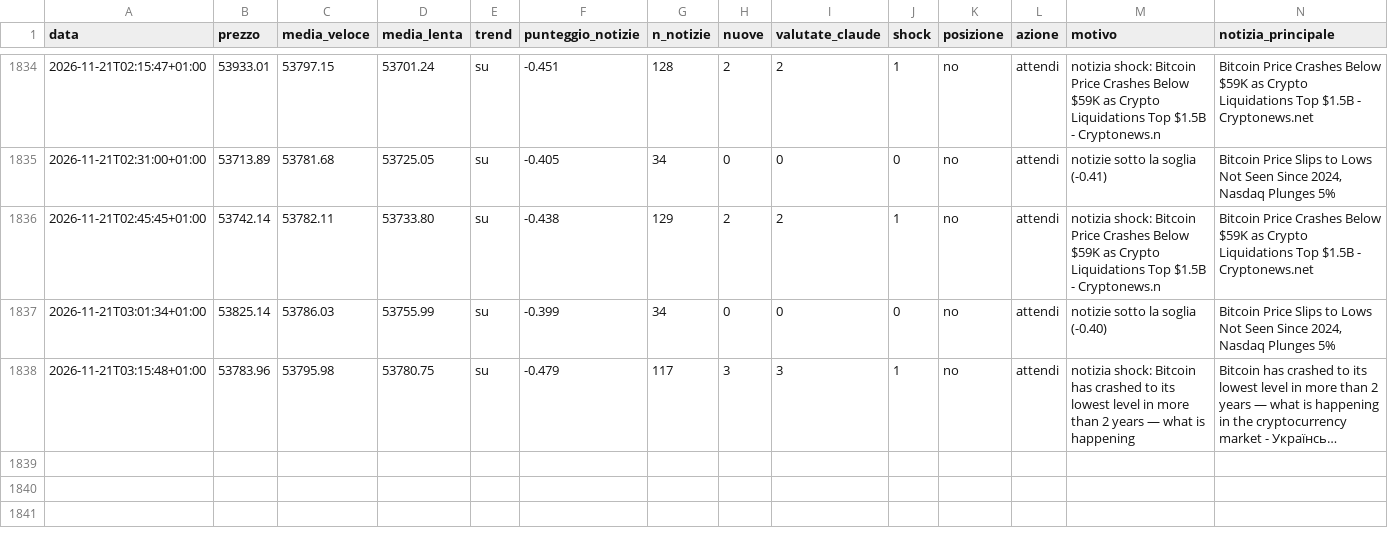
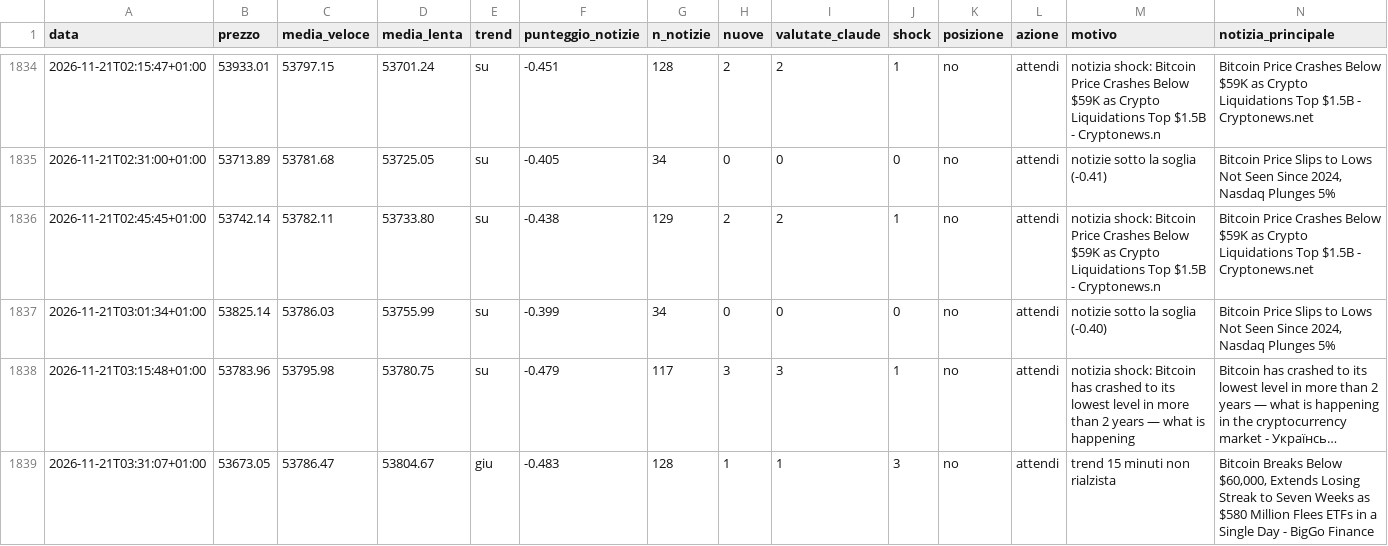
Before and after one commit to Van3d-max/sol-sentinel-, a CSV file: decisioni_btc_veloce.csv, drawn as a sheet; only a part is shown, gaps mark what is left out; long unchanged cells end in …; rows hold the shown columns only; the diff names each change by its address in the sheet, - before the commit and + after, or states it on an @@ line.

```diff
--- a/decisioni_btc_veloce.csv
+++ b/decisioni_btc_veloce.csv
+row 1839: 2026-11-21T03:31:07+01:00 | 53673.05 | 53786.47 | 53804.67 | giu | -0.483 | 128 | 1 | 1 | 3 | no | attendi | trend 15 minuti non rialzista | Bitcoin Breaks Below $60,000, Extends Losing Streak to Seven Weeks as $580 Million Flees ETFs in a Single Day - BigGo Finance
```
Also changed, not shown: decisioni_eth_veloce.csv, decisioni_shib_veloce.csv, 10 other files.
